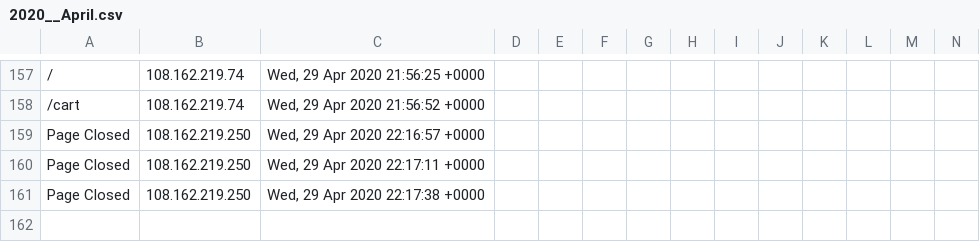
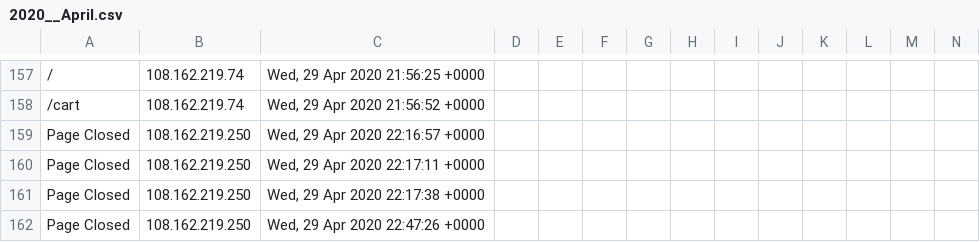
Before and after one commit to runacode/kelleylawfirms.com, a CSV file: logs/2020__April.csv, drawn as a sheet; only a part is shown, gaps mark what is left out; rows hold the shown columns only; the diff names each change by its address in the sheet, - before the commit and + after, or states it on an @@ line.

Commit message:
Site Editor Update

```diff
--- a/logs/2020__April.csv
+++ b/logs/2020__April.csv
+row 162: Page Closed | 108.162.219.250 | Wed, 29 Apr 2020 22:47:26 +0000
```
